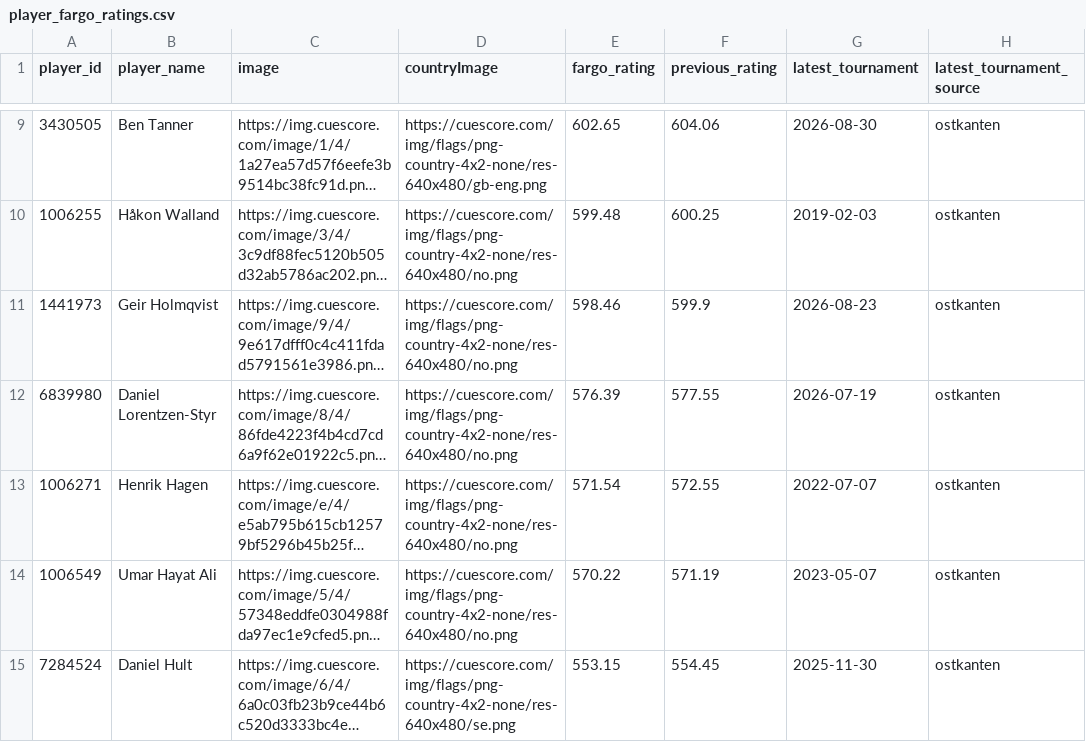
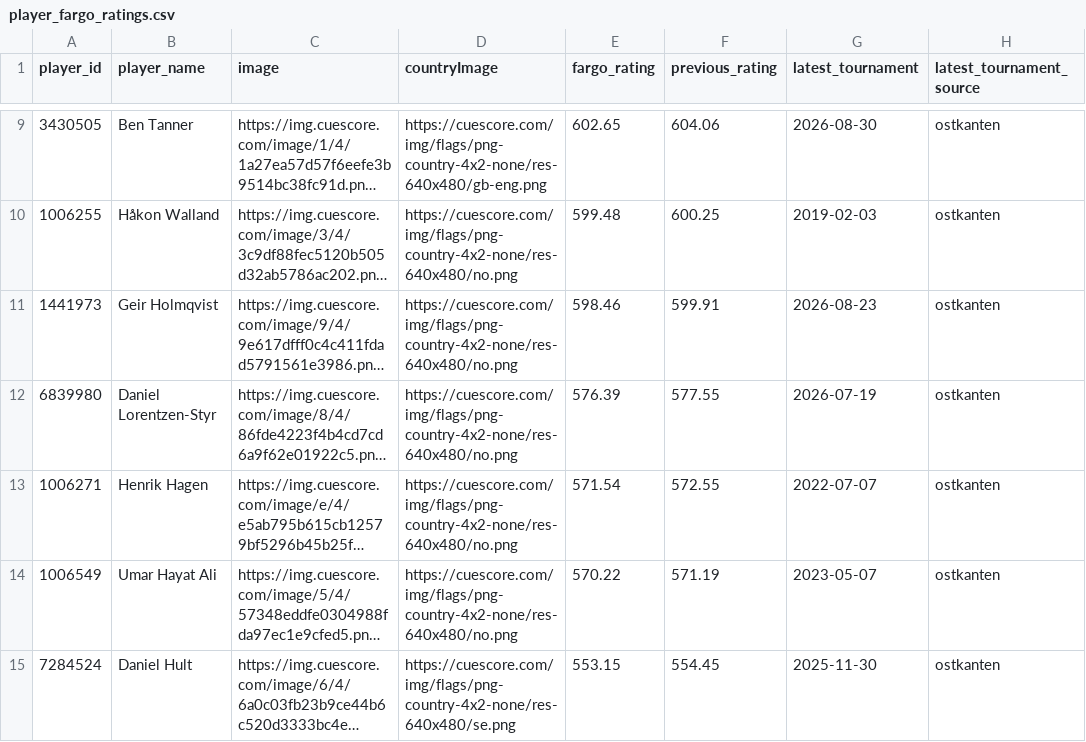
Before and after one commit to Flavelloni/Cue-Score, a CSV file: ostkanten/player_fargo_ratings.csv, drawn as a sheet; only a part is shown, gaps mark what is left out; long unchanged cells end in …; the diff names each change by its address in the sheet, - before the commit and + after, or states it on an @@ line.

```diff
--- a/ostkanten/player_fargo_ratings.csv
+++ b/ostkanten/player_fargo_ratings.csv
-F11 (previous_rating): 599.9
+F11 (previous_rating): 599.91
```
Also changed, not shown: OBK/player_components.csv, OBK/player_fargo_ratings.csv, 5 other files.
